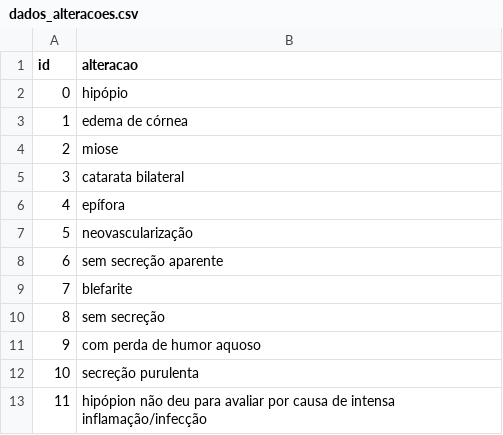
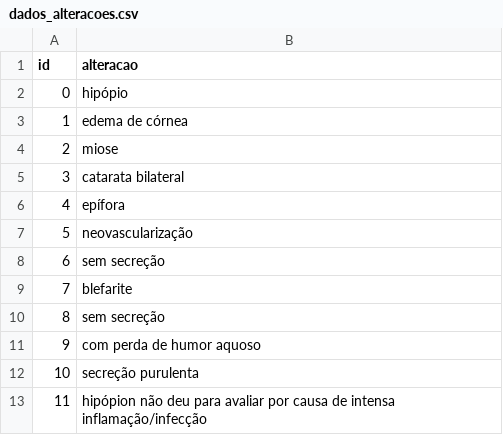
Before and after one commit to LaercioNazareno/analise_alteracoes_oculares, a CSV file: dados/dados_alteracoes.csv, drawn as a sheet; only a part is shown.

```diff
--- a/dados/dados_alteracoes.csv
+++ b/dados/dados_alteracoes.csv
@@ -7,3 +7,3 @@ id,alteracao
 5,neovascularização
-6,sem secreção aparente
+6,sem secreção
 7,blefarite
```
Also changed, not shown: dados/dados_animais_alteracoes.csv, 3 other files.
